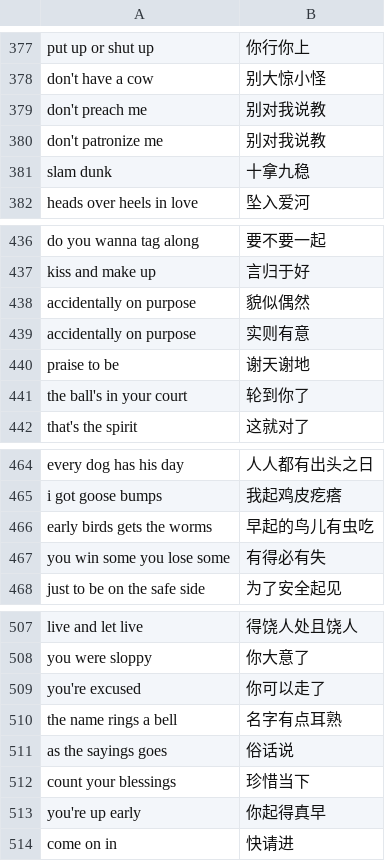
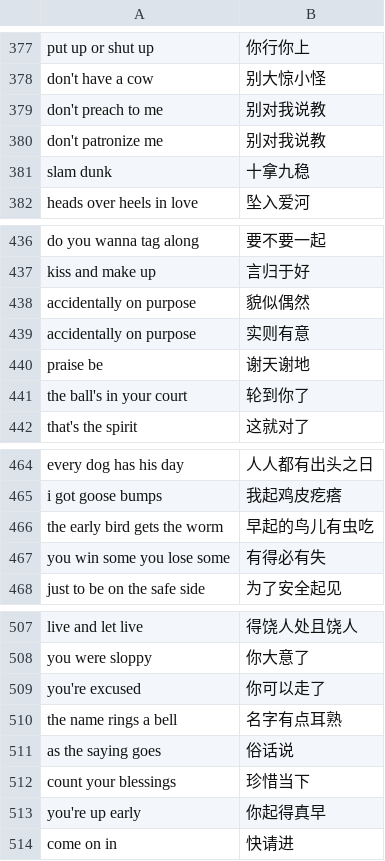
Before and after one commit to chankeh/wordflash, a CSV file: oralenglish.csv, drawn as a sheet; only a part is shown, gaps mark what is left out; the diff covers the shown part only.

```diff
--- a/oralenglish.csv
+++ b/oralenglish.csv
@@ -378,3 +378,3 @@ put up or shut up,你行你上
 don't have a cow,别大惊小怪
-don't preach me,别对我说教
+don't preach to me,别对我说教
 don't patronize me,别对我说教
@@ -439,3 +439,3 @@ accidentally on purpose,貌似偶然
 accidentally on purpose,实则有意
-praise to be,谢天谢地
+praise be,谢天谢地
 the ball's in your court,轮到你了
@@ -465,3 +465,3 @@ every dog has his day,人人都有出头之日
 i got goose bumps,我起鸡皮疙瘩
-early birds gets the worms,早起的鸟儿有虫吃
+the early bird gets the worm,早起的鸟儿有虫吃
 you win some you lose some,有得必有失
@@ -510,3 +510,3 @@ you're excused,你可以走了
 the name rings a bell,名字有点耳熟
-as the sayings goes,俗话说
+as the saying goes,俗话说
 count your blessings,珍惜当下
```
Also changed, not shown: 5 added rows, 5 removed rows and 8 edited cells elsewhere in this file, 2 other files.
